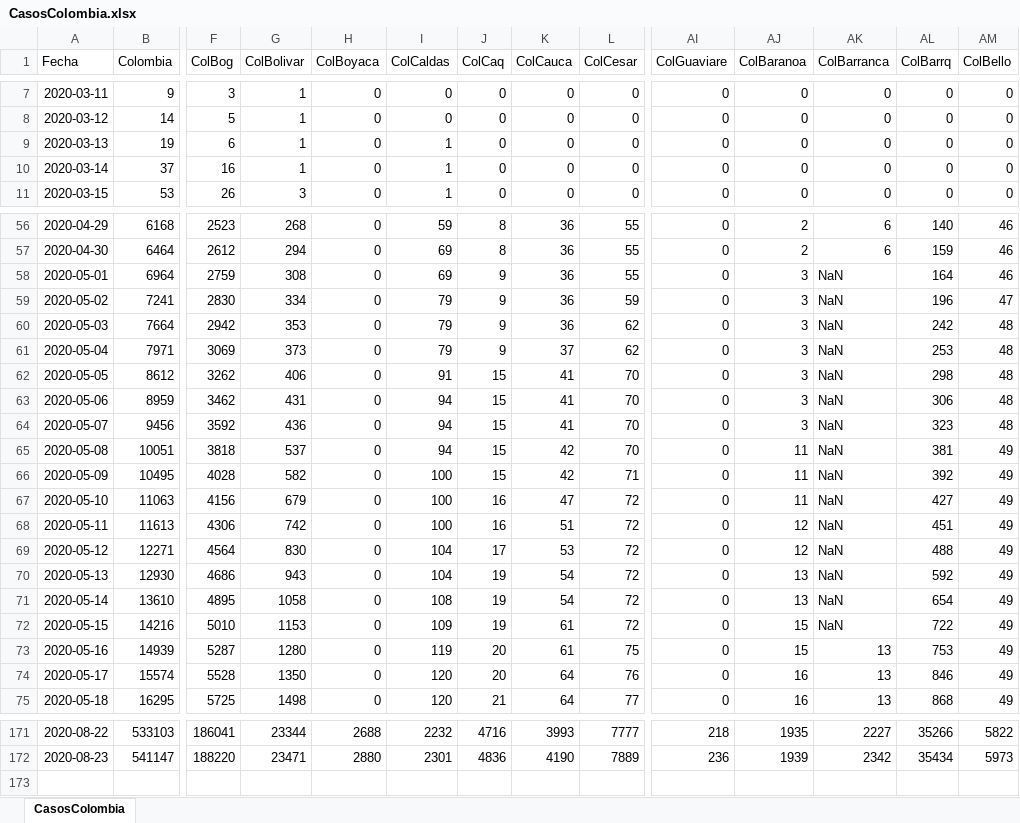
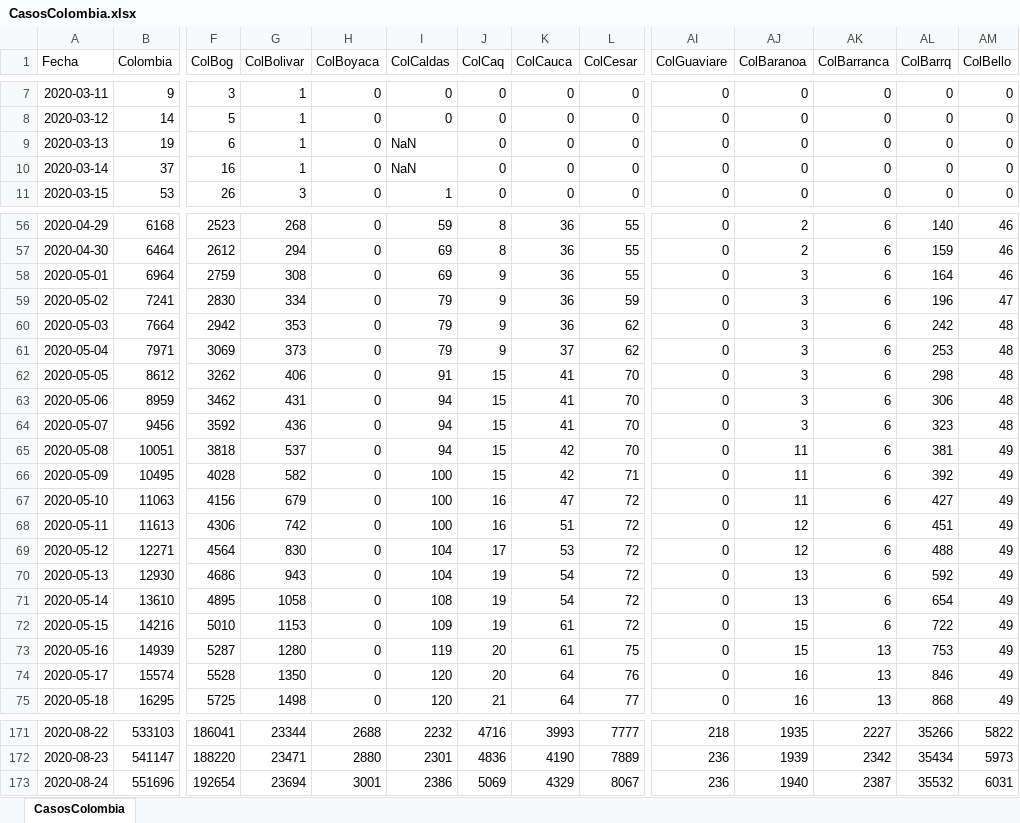
Before and after one commit to 1Alacer/covid, an Excel workbook: CasosColombia.xlsx, sheet CasosColombia, drawn as a sheet; only a part is shown, gaps mark what is left out; values as stored, in another font and other column widths than the file's, no borders; rows hold the shown columns only; the diff covers the shown part only; the diff names each change by its address in the sheet, - before the commit and + after, or states it on an @@ line.

```diff
--- a/CasosColombia.xlsx (sheet CasosColombia)
+++ b/CasosColombia.xlsx (sheet CasosColombia)
-I9:I10 (ColCaldas): 1
+I9:I10 (ColCaldas): NaN
-AK58:AK72 (ColBarranca): NaN
+AK58:AK72 (ColBarranca): 6
+row 173: 2020-08-24 | 551696 | 192654 | 23694 | 3001 | 2386 | 5069 | 4329 | 8067 | 236 | 1940 | 2387 | 35532 | 6031
```
Also changed, not shown: 18 edited cells elsewhere in this sheet, 1 other file.
